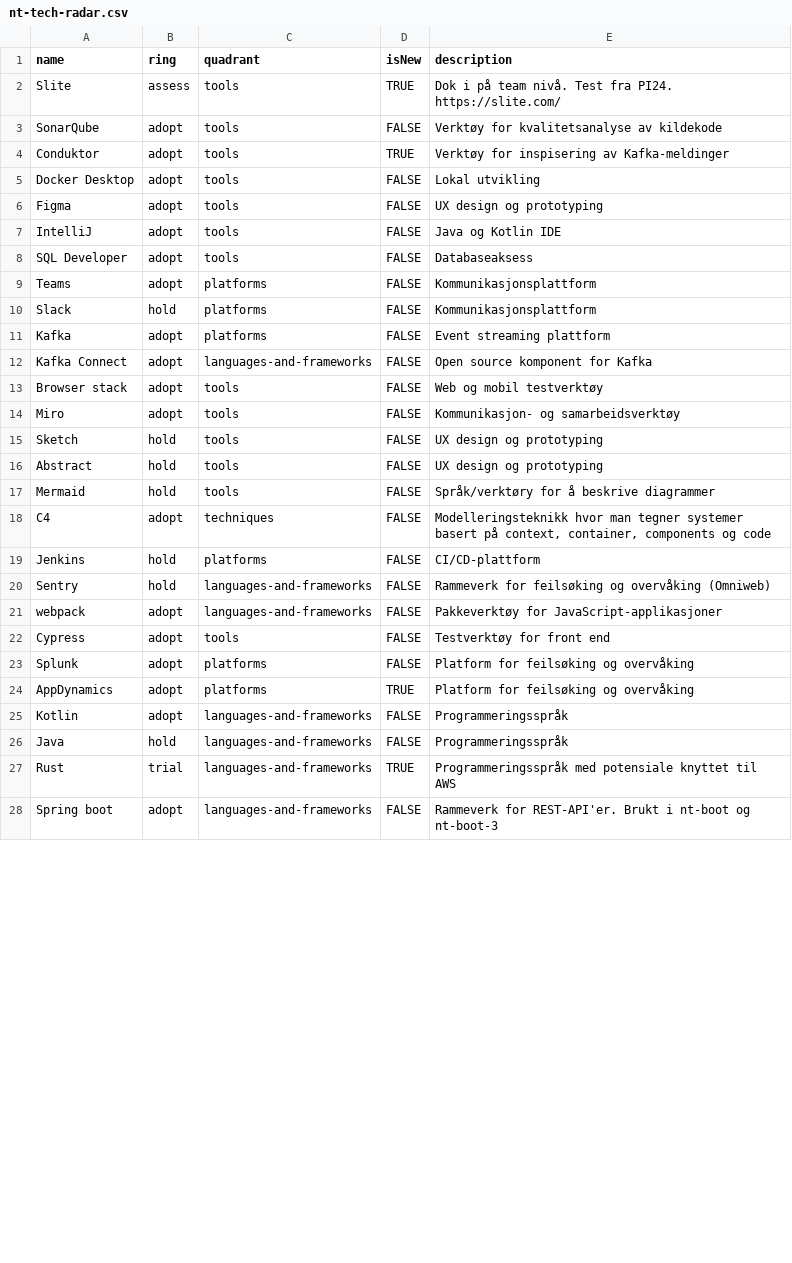
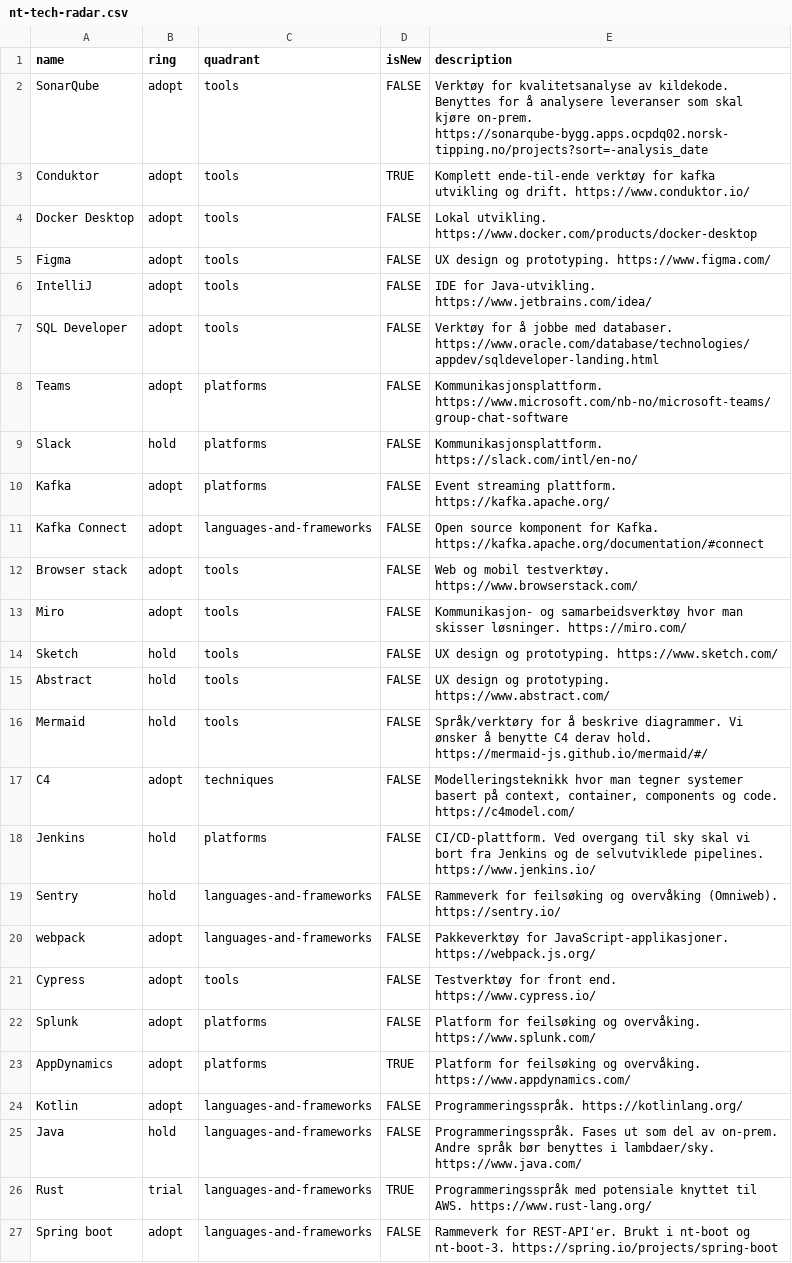
Before and after one commit to Norsk-Tipping/tech-radar, a CSV file: nt-tech-radar.csv, drawn as a sheet; only a part is shown; the diff covers the shown part only.

Commit message:
Oppdatert med lenker, flyttet noen blips og lagt på noe mer kommentarer for endel av de som står til hold.

```diff
--- a/nt-tech-radar.csv
+++ b/nt-tech-radar.csv
@@ -1,28 +1,27 @@
 name,ring,quadrant,isNew,description
-Slite,assess,tools,TRUE,Dok i på team nivå. Test fra PI24. https://slite.com/
-SonarQube,adopt,tools,FALSE,Verktøy for kvalitetsanalyse av kildekode
-Conduktor,adopt,tools,TRUE,Verktøy for inspisering av Kafka-meldinger
-Docker Desktop,adopt,tools,FALSE,Lokal utvikling
-Figma,adopt,tools,FALSE,UX design og prototyping
-IntelliJ,adopt,tools,FALSE,Java og Kotlin IDE
-SQL Developer,adopt,tools,FALSE,Databaseaksess
-Teams,adopt,platforms,FALSE,Kommunikasjonsplattform
-Slack,hold,platforms,FALSE,Kommunikasjonsplattform
-Kafka,adopt,platforms,FALSE,Event streaming plattform
-Kafka Connect,adopt,languages-and-frameworks,FALSE,Open source komponent for Kafka
-Browser stack,adopt,tools,FALSE,Web og mobil testverktøy
-Miro,adopt,tools,FALSE,Kommunikasjon- og samarbeidsverktøy
-Sketch,hold,tools,FALSE,UX design og prototyping
-Abstract,hold,tools,FALSE,UX design og prototyping
-Mermaid,hold,tools,FALSE,Språk/verktøry for å beskrive diagrammer
-C4,adopt,techniques,FALSE,"Modelleringsteknikk hvor man tegner systemer basert på context, container, components og code"
-Jenkins,hold,platforms,FALSE,CI/CD-plattform
-Sentry,hold,languages-and-frameworks,FALSE,Rammeverk for feilsøking og overvåking (Omniweb)
-webpack,adopt,languages-and-frameworks,FALSE,Pakkeverktøy for JavaScript-applikasjoner
-Cypress,adopt,tools,FALSE,Testverktøy for front end
-Splunk,adopt,platforms,FALSE,Platform for feilsøking og overvåking
-AppDynamics,adopt,platforms,TRUE,Platform for feilsøking og overvåking
-Kotlin,adopt,languages-and-frameworks,FALSE,Programmeringsspråk
-Java,hold,languages-and-frameworks,FALSE,Programmeringsspråk
-Rust,trial,languages-and-frameworks,TRUE,Programmeringsspråk med potensiale knyttet til AWS
-Spring boot,adopt,languages-and-frameworks,FALSE,Rammeverk for REST-API'er. Brukt i nt-boot og nt-boot-3
+SonarQube,adopt,tools,FALSE,Verktøy for kvalitetsanalyse av kildekode. Benyttes for å analysere leveranser som skal kjøre on-prem. https://sonarqube-bygg.apps.ocpdq02.norsk-tipping.no/projects?sort=-analysis_date
+Conduktor,adopt,tools,TRUE,Komplett ende-til-ende verktøy for kafka utvikling og drift. https://www.conduktor.io/
+Docker Desktop,adopt,tools,FALSE,Lokal utvikling. https://www.docker.com/products/docker-desktop
+Figma,adopt,tools,FALSE,UX design og prototyping. https://www.figma.com/
+IntelliJ,adopt,tools,FALSE,IDE for Java-utvikling. https://www.jetbrains.com/idea/
+SQL Developer,adopt,tools,FALSE,Verktøy for å jobbe med databaser. https://www.oracle.com/database/technologies/appdev/sqldeveloper-landing.html
+Teams,adopt,platforms,FALSE,Kommunikasjonsplattform. https://www.microsoft.com/nb-no/microsoft-teams/group-chat-software
+Slack,hold,platforms,FALSE,Kommunikasjonsplattform. https://slack.com/intl/en-no/
+Kafka,adopt,platforms,FALSE,Event streaming plattform. https://kafka.apache.org/
+Kafka Connect,adopt,languages-and-frameworks,FALSE,Open source komponent for Kafka. https://kafka.apache.org/documentation/#connect
+Browser stack,adopt,tools,FALSE,Web og mobil testverktøy. https://www.browserstack.com/
+Miro,adopt,tools,FALSE,Kommunikasjon- og samarbeidsverktøy hvor man skisser løsninger. https://miro.com/
+Sketch,hold,tools,FALSE,UX design og prototyping. https://www.sketch.com/
+Abstract,hold,tools,FALSE,UX design og prototyping. https://www.abstract.com/
+Mermaid,hold,tools,FALSE,Språk/verktøry for å beskrive diagrammer. Vi ønsker å benytte C4 derav hold. https://mermaid-js.github.io/mermaid/#/
+C4,adopt,techniques,FALSE,"Modelleringsteknikk hvor man tegner systemer basert på context, container, components og code. https://c4model.com/"
+Jenkins,hold,platforms,FALSE,CI/CD-plattform. Ved overgang til sky skal vi bort fra Jenkins og de selvutviklede pipelines. https://www.jenkins.io/
+Sentry,hold,languages-and-frameworks,FALSE,Rammeverk for feilsøking og overvåking (Omniweb). https://sentry.io/
+webpack,adopt,languages-and-frameworks,FALSE,Pakkeverktøy for JavaScript-applikasjoner. https://webpack.js.org/
+Cypress,adopt,tools,FALSE,Testverktøy for front end. https://www.cypress.io/
+Splunk,adopt,platforms,FALSE,Platform for feilsøking og overvåking. https://www.splunk.com/
+AppDynamics,adopt,platforms,TRUE,Platform for feilsøking og overvåking. https://www.appdynamics.com/
+Kotlin,adopt,languages-and-frameworks,FALSE,Programmeringsspråk. https://kotlinlang.org/
+Java,hold,languages-and-frameworks,FALSE,Programmeringsspråk. Fases ut som del av on-prem. Andre språk bør benyttes i lambdaer/sky. https://www.java.com/
+Rust,trial,languages-and-frameworks,TRUE,Programmeringsspråk med potensiale knyttet til AWS. https://www.rust-lang.org/
+Spring boot,adopt,languages-and-frameworks,FALSE,Rammeverk for REST-API'er. Brukt i nt-boot og nt-boot-3. https://spring.io/projects/spring-boot
```
Also changed, not shown: 1 added row, 1 removed row and 70 edited cells elsewhere in this file.
